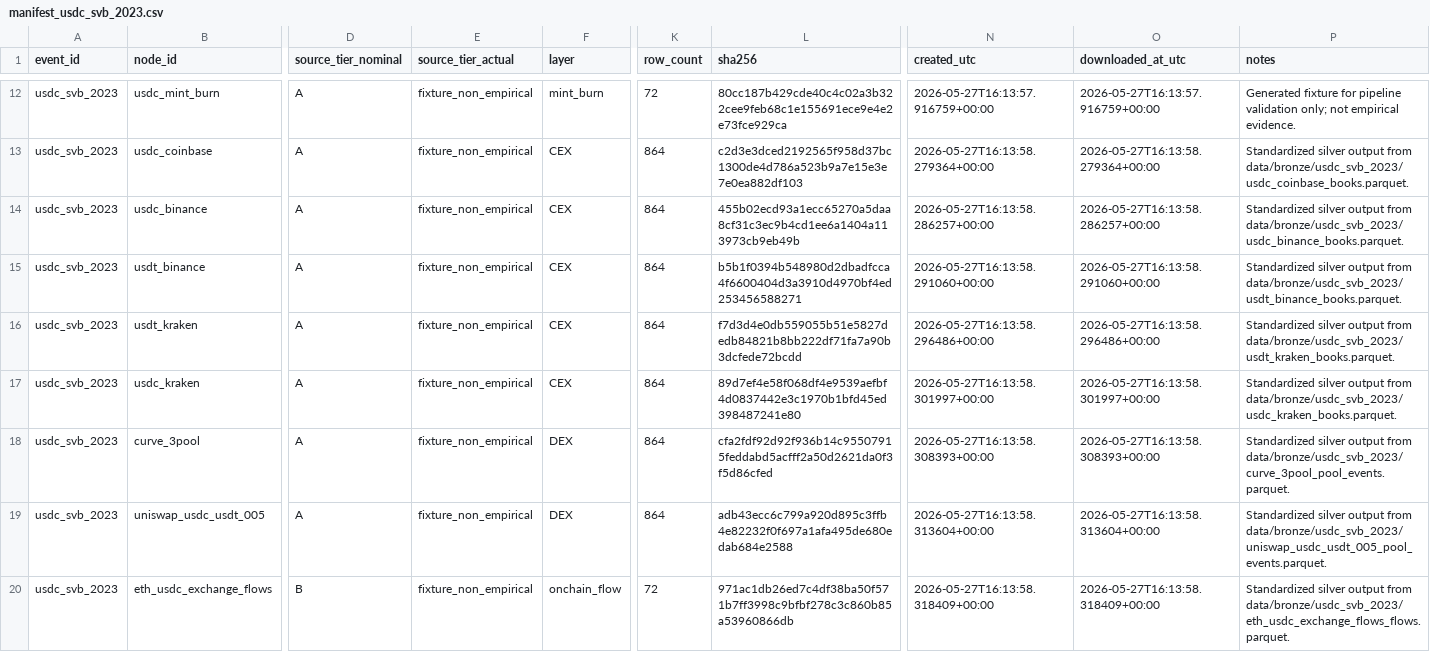
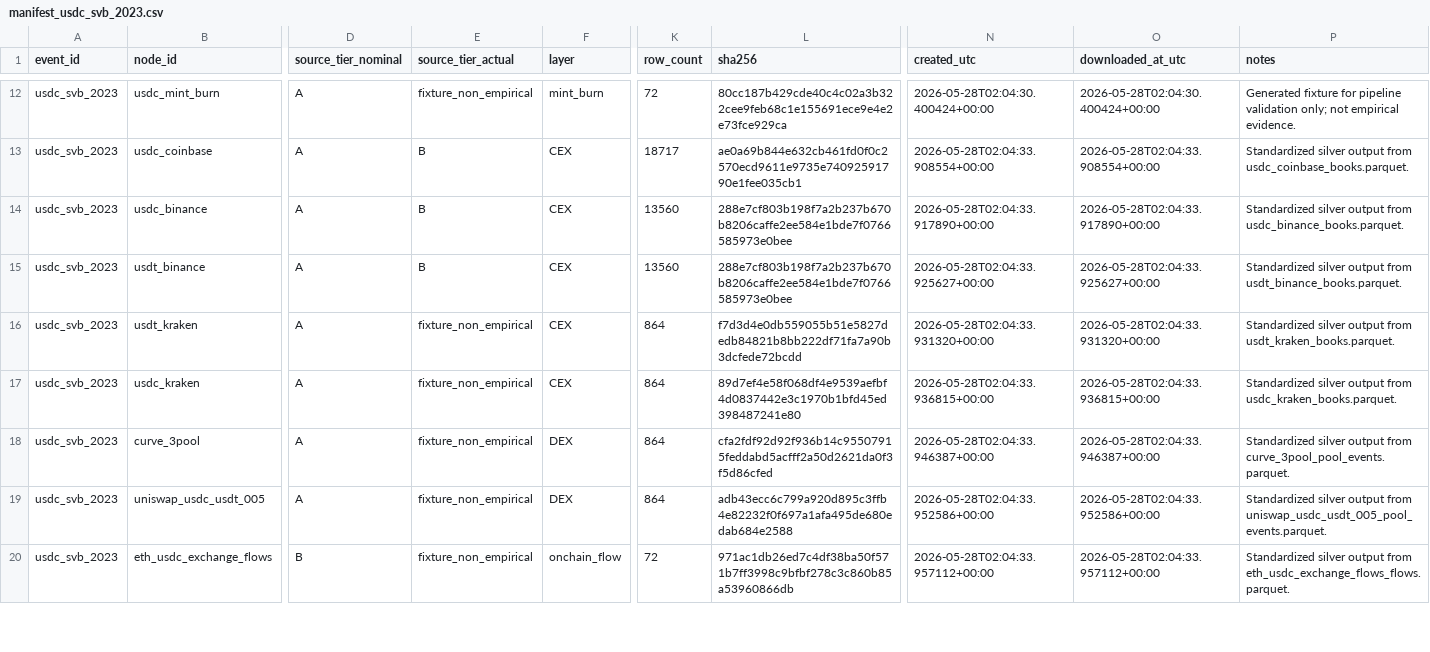
Before and after one commit to nl2992/ICAIF_stablecoin-contagion-network, a CSV file: data/manifests/manifest_usdc_svb_2023.csv, drawn as a sheet; only a part is shown, gaps mark what is left out; the diff covers the shown part only; the diff names each change by its address in the sheet, - before the commit and + after, or states it on an @@ line.

```diff
--- a/data/manifests/manifest_usdc_svb_2023.csv
+++ b/data/manifests/manifest_usdc_svb_2023.csv
-N12 (created_utc): 2026-05-27T16:13:57.916759+00:00
+N12 (created_utc): 2026-05-28T02:04:30.400424+00:00
-O12 (downloaded_at_utc): 2026-05-27T16:13:57.916759+00:00
+O12 (downloaded_at_utc): 2026-05-28T02:04:30.400424+00:00
-E13:E15 (source_tier_actual): fixture_non_empirical
+E13:E15 (source_tier_actual): B
-K13 (row_count): 864
+K13 (row_count): 18717
-L13 (sha256): c2d3e3dced2192565f958d37bc1300de4d786a523b9a7e15e3e7e0ea882df103
+L13 (sha256): ae0a69b844e632cb461fd0f0c2570ecd9611e9735e74092591790e1fee035cb1
-N13 (created_utc): 2026-05-27T16:13:58.279364+00:00
+N13 (created_utc): 2026-05-28T02:04:33.908554+00:00
-O13 (downloaded_at_utc): 2026-05-27T16:13:58.279364+00:00
+O13 (downloaded_at_utc): 2026-05-28T02:04:33.908554+00:00
-P13 (notes): …output from data/bronze/usdc_svb_2023/usdc_coinbase_books.parquet.
+P13 (notes): …output from usdc_coinbase_books.parquet.
-K14:K15 (row_count): 864
+K14:K15 (row_count): 13560
-L14 (sha256): 455b02ecd93a1ecc65270a5daa8cf31c3ec9b4cd1ee6a1404a113973cb9eb49b
+L14 (sha256): 288e7cf803b198f7a2b237b670b8206caffe2ee584e1bde7f0766585973e0bee
-N14 (created_utc): 2026-05-27T16:13:58.286257+00:00
+N14 (created_utc): 2026-05-28T02:04:33.917890+00:00
-O14 (downloaded_at_utc): 2026-05-27T16:13:58.286257+00:00
+O14 (downloaded_at_utc): 2026-05-28T02:04:33.917890+00:00
-P14 (notes): …output from data/bronze/usdc_svb_2023/usdc_binance_books.parquet.
+P14 (notes): …output from usdc_binance_books.parquet.
-L15 (sha256): b5b1f0394b548980d2dbadfcca4f6600404d3a3910d4970bf4ed253456588271
+L15 (sha256): 288e7cf803b198f7a2b237b670b8206caffe2ee584e1bde7f0766585973e0bee
-N15 (created_utc): 2026-05-27T16:13:58.291060+00:00
+N15 (created_utc): 2026-05-28T02:04:33.925627+00:00
-O15 (downloaded_at_utc): 2026-05-27T16:13:58.291060+00:00
+O15 (downloaded_at_utc): 2026-05-28T02:04:33.925627+00:00
-P15 (notes): …output from data/bronze/usdc_svb_2023/usdt_binance_books.parquet.
+P15 (notes): …output from usdt_binance_books.parquet.
-N16 (created_utc): 2026-05-27T16:13:58.296486+00:00
+N16 (created_utc): 2026-05-28T02:04:33.931320+00:00
-O16 (downloaded_at_utc): 2026-05-27T16:13:58.296486+00:00
+O16 (downloaded_at_utc): 2026-05-28T02:04:33.931320+00:00
-P16 (notes): …output from data/bronze/usdc_svb_2023/usdt_kraken_books.parquet.
+P16 (notes): …output from usdt_kraken_books.parquet.
-N17 (created_utc): 2026-05-27T16:13:58.301997+00:00
+N17 (created_utc): 2026-05-28T02:04:33.936815+00:00
-O17 (downloaded_at_utc): 2026-05-27T16:13:58.301997+00:00
+O17 (downloaded_at_utc): 2026-05-28T02:04:33.936815+00:00
-P17 (notes): …output from data/bronze/usdc_svb_2023/usdc_kraken_books.parquet.
+P17 (notes): …output from usdc_kraken_books.parquet.
-N18 (created_utc): 2026-05-27T16:13:58.308393+00:00
+N18 (created_utc): 2026-05-28T02:04:33.946387+00:00
-O18 (downloaded_at_utc): 2026-05-27T16:13:58.308393+00:00
+O18 (downloaded_at_utc): 2026-05-28T02:04:33.946387+00:00
-P18 (notes): …output from data/bronze/usdc_svb_2023/curve_3pool_pool_events.parquet.
+P18 (notes): …output from curve_3pool_pool_events.parquet.
-N19 (created_utc): 2026-05-27T16:13:58.313604+00:00
+N19 (created_utc): 2026-05-28T02:04:33.952586+00:00
-O19 (downloaded_at_utc): 2026-05-27T16:13:58.313604+00:00
+O19 (downloaded_at_utc): 2026-05-28T02:04:33.952586+00:00
-P19 (notes): …output from data/bronze/usdc_svb_2023/uniswap_usdc_usdt_005_pool_events.parquet.
+P19 (notes): …output from uniswap_usdc_usdt_005_pool_events.parquet.
-N20 (created_utc): 2026-05-27T16:13:58.318409+00:00
+N20 (created_utc): 2026-05-28T02:04:33.957112+00:00
-O20 (downloaded_at_utc): 2026-05-27T16:13:58.318409+00:00
+O20 (downloaded_at_utc): 2026-05-28T02:04:33.957112+00:00
-P20 (notes): …output from data/bronze/usdc_svb_2023/eth_usdc_exchange_flows_flows.parquet.
+P20 (notes): …output from eth_usdc_exchange_flows_flows.parquet.
```
Also changed, not shown: 51 edited cells elsewhere in this file, results/tables/table_leadlag_tests_usdc_svb_2023.csv, results/tables/table_node_centrality_usdc_svb_2023.csv, 11 other files.
